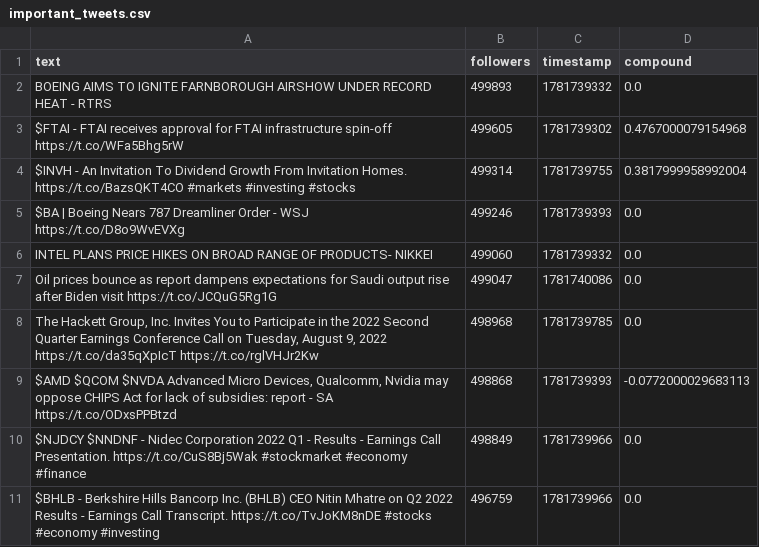
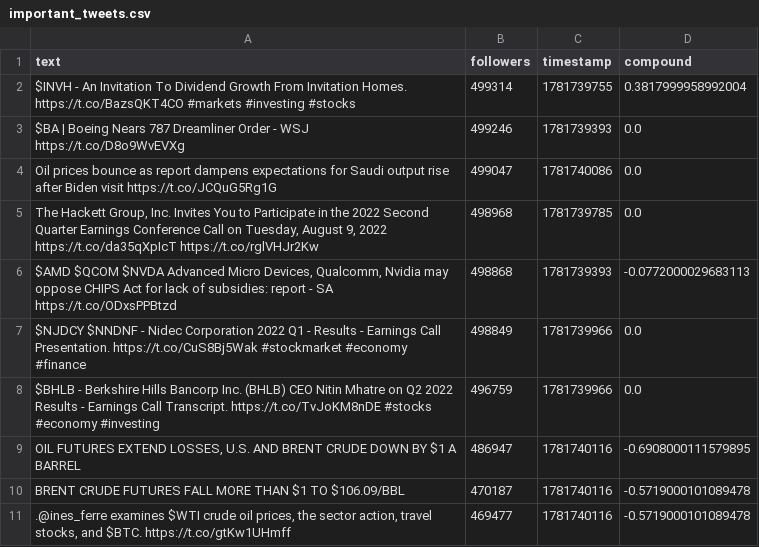
Before and after one commit to Lerneir/Real-Time-Twitter-Financial-Sentiment-Seismograph, a CSV file: important_tweets.csv, drawn as a sheet.

Commit message:
Update important financial tweets feed

```diff
--- a/important_tweets.csv
+++ b/important_tweets.csv
@@ -1,7 +1,4 @@
 text,followers,timestamp,compound
-BOEING AIMS TO IGNITE FARNBOROUGH AIRSHOW UNDER RECORD HEAT - RTRS,499893,1781739332,0.0
-$FTAI - FTAI receives approval for FTAI infrastructure spin-off  https://t.co/WFa5Bhg5rW,499605,1781739302,0.4767000079154968
 $INVH - An Invitation To Dividend Growth From Invitation Homes.  https://t.co/BazsQKT4CO #markets #investing #stocks,499314,1781739755,0.3817999958992004
 $BA | Boeing Nears 787 Dreamliner Order - WSJ   https://t.co/D8o9WvEVXg,499246,1781739393,0.0
-INTEL PLANS PRICE HIKES ON BROAD RANGE OF PRODUCTS- NIKKEI,499060,1781739332,0.0
 Oil prices bounce as report dampens expectations for Saudi output rise after Biden visit  https://t.co/JCQuG5Rg1G,499047,1781740086,0.0
@@ -11 +8,4 @@ $NJDCY $NNDNF - Nidec Corporation 2022 Q1 - Results - Earnings Call Presentation
 $BHLB - Berkshire Hills Bancorp Inc. (BHLB) CEO Nitin Mhatre on Q2 2022 Results - Earnings Call Transcript.  https://t.co/TvJoKM8nDE #stocks #economy #investing,496759,1781739966,0.0
+"OIL FUTURES EXTEND LOSSES, U.S. AND BRENT CRUDE DOWN BY $1 A BARREL",486947,1781740116,-0.6908000111579895
+BRENT CRUDE FUTURES FALL MORE THAN $1 TO $106.09/BBL,470187,1781740116,-0.5719000101089478
+".@ines_ferre examines $WTI crude oil prices, the sector action, travel stocks, and $BTC.  https://t.co/gtKw1UHmff",469477,1781740116,-0.5719000101089478
```
